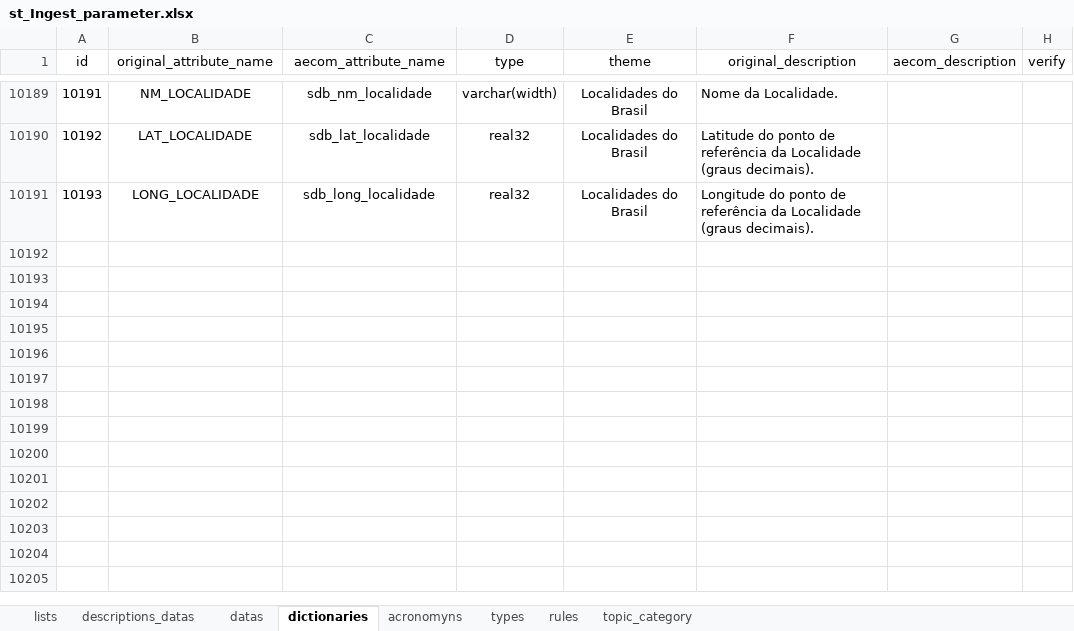
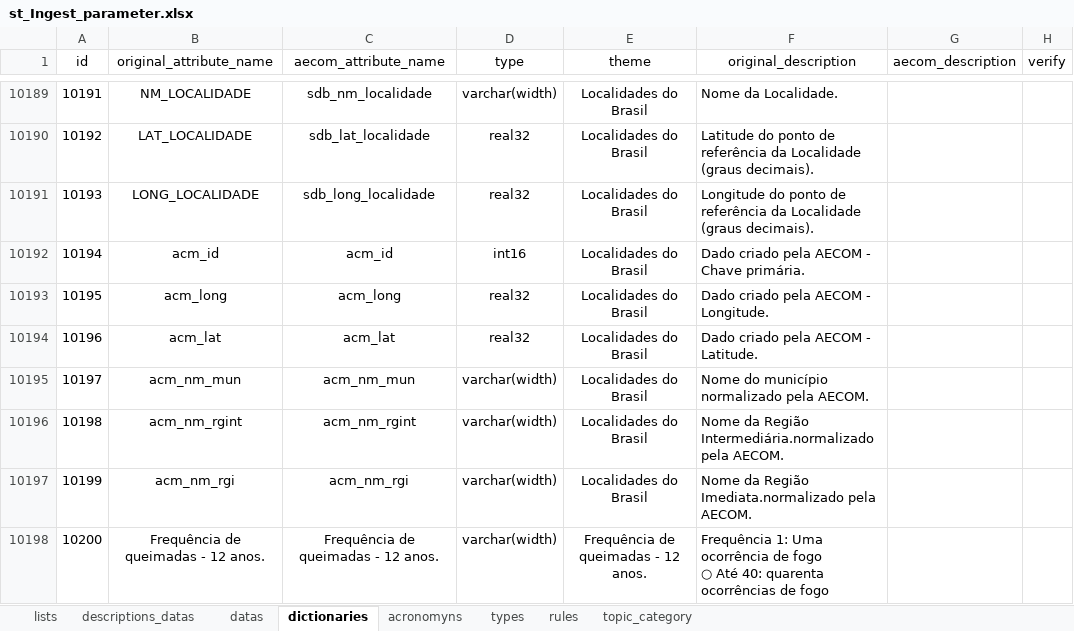
Before and after one commit to FranciscoAecom/prefect, an Excel workbook: input/st_Ingest_parameter.xlsx, sheet dictionaries, drawn as a sheet; only a part is shown, gaps mark what is left out; values as stored, in another font and other column widths than the file's, no borders; conditional formats and table styles not drawn; ↵ is a line break in a cell; the diff names each change by its address in the sheet, - before the commit and + after, or states it on an @@ line.

```diff
--- a/input/st_Ingest_parameter.xlsx (sheet dictionaries)
+++ b/input/st_Ingest_parameter.xlsx (sheet dictionaries)
+row 10192: 10194 | acm_id | acm_id | int16 | Localidades do Brasil | Dado criado pela AECOM - Chave primária.
+row 10193: 10195 | acm_long | acm_long | real32 | Localidades do Brasil | Dado criado pela AECOM - Longitude.
+row 10194: 10196 | acm_lat | acm_lat | real32 | Localidades do Brasil | Dado criado pela AECOM - Latitude.
+row 10195: 10197 | acm_nm_mun | acm_nm_mun | varchar(width) | Localidades do Brasil | Nome do município normalizado pela AECOM.
+row 10196: 10198 | acm_nm_rgint | acm_nm_rgint | varchar(width) | Localidades do Brasil | Nome da Região Intermediária.normalizado pela AECOM.
+row 10197: 10199 | acm_nm_rgi | acm_nm_rgi | varchar(width) | Localidades do Brasil | Nome da Região Imediata.normalizado pela AECOM.
+row 10198: 10200 | Frequência de queimadas - 12 anos. | Frequência de queimadas - 12 anos. | varchar(width) | Frequência de queimadas - 12 anos. | Frequência 1: Uma ocorrência de fogo ↵ ○ Até 40: quarenta ocorrências de fogo
```
Also changed, not shown: sheet acronomyns, sheet datas, formulas that keep their value, hidden cells.
